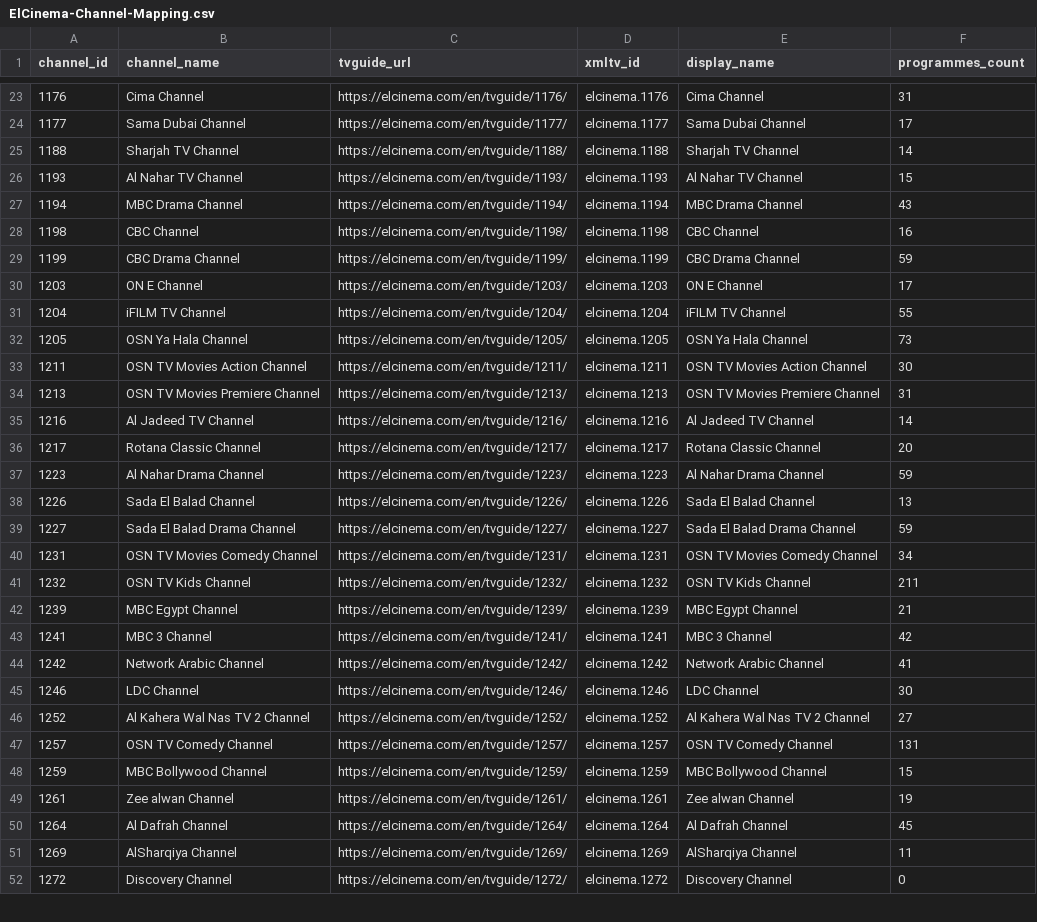
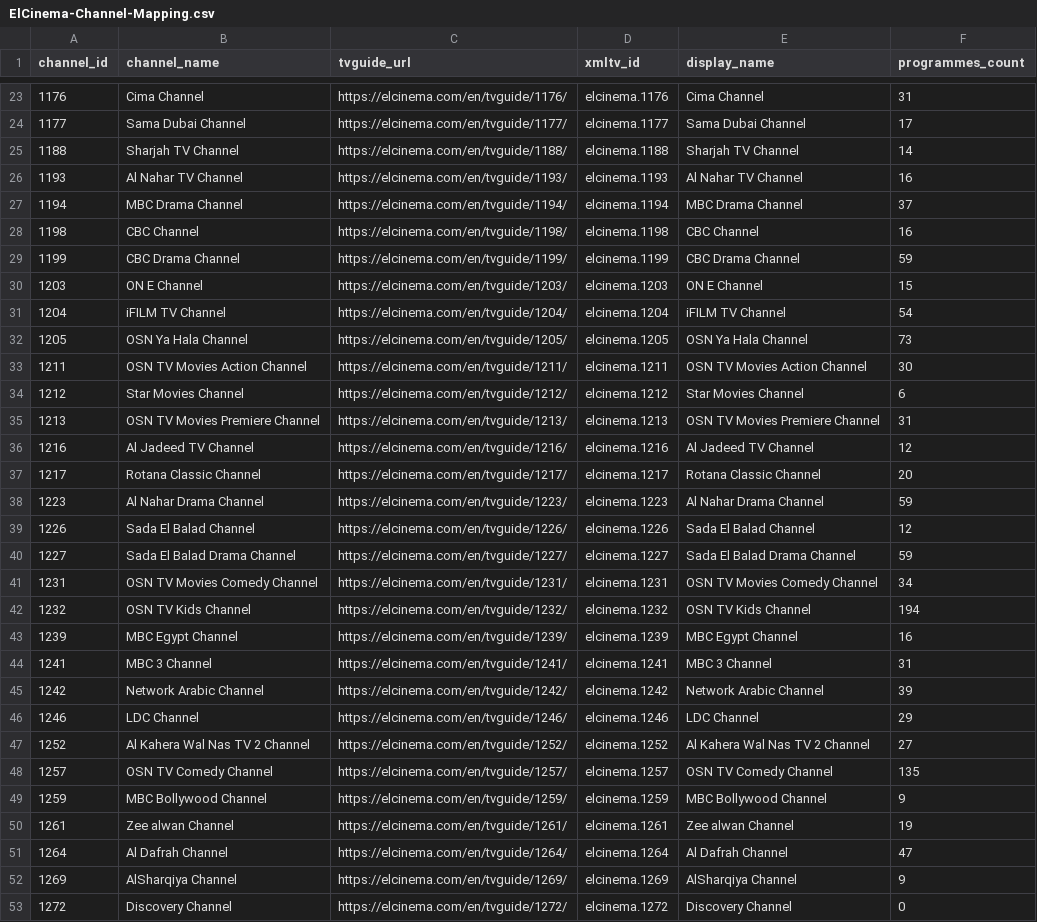
Before and after one commit to DzGreenServices/DZGreen-EPG, a CSV file: docs/ElCinema-Channel-Mapping.csv, drawn as a sheet; only a part is shown, gaps mark what is left out; the diff covers the shown part only.

```diff
--- a/docs/ElCinema-Channel-Mapping.csv
+++ b/docs/ElCinema-Channel-Mapping.csv
@@ -25,28 +25,29 @@
 1188,Sharjah TV Channel,https://elcinema.com/en/tvguide/1188/,elcinema.1188,Sharjah TV Channel,14
-1193,Al Nahar TV Channel,https://elcinema.com/en/tvguide/1193/,elcinema.1193,Al Nahar TV Channel,15
-1194,MBC Drama Channel,https://elcinema.com/en/tvguide/1194/,elcinema.1194,MBC Drama Channel,43
+1193,Al Nahar TV Channel,https://elcinema.com/en/tvguide/1193/,elcinema.1193,Al Nahar TV Channel,16
+1194,MBC Drama Channel,https://elcinema.com/en/tvguide/1194/,elcinema.1194,MBC Drama Channel,37
 1198,CBC Channel,https://elcinema.com/en/tvguide/1198/,elcinema.1198,CBC Channel,16
 1199,CBC Drama Channel,https://elcinema.com/en/tvguide/1199/,elcinema.1199,CBC Drama Channel,59
-1203,ON E Channel,https://elcinema.com/en/tvguide/1203/,elcinema.1203,ON E Channel,17
-1204,iFILM TV Channel,https://elcinema.com/en/tvguide/1204/,elcinema.1204,iFILM TV Channel,55
+1203,ON E Channel,https://elcinema.com/en/tvguide/1203/,elcinema.1203,ON E Channel,15
+1204,iFILM TV Channel,https://elcinema.com/en/tvguide/1204/,elcinema.1204,iFILM TV Channel,54
 1205,OSN Ya Hala Channel,https://elcinema.com/en/tvguide/1205/,elcinema.1205,OSN Ya Hala Channel,73
 1211,OSN TV Movies Action Channel,https://elcinema.com/en/tvguide/1211/,elcinema.1211,OSN TV Movies Action Channel,30
+1212,Star Movies Channel,https://elcinema.com/en/tvguide/1212/,elcinema.1212,Star Movies Channel,6
 1213,OSN TV Movies Premiere Channel,https://elcinema.com/en/tvguide/1213/,elcinema.1213,OSN TV Movies Premiere Channel,31
-1216,Al Jadeed TV Channel,https://elcinema.com/en/tvguide/1216/,elcinema.1216,Al Jadeed TV Channel,14
+1216,Al Jadeed TV Channel,https://elcinema.com/en/tvguide/1216/,elcinema.1216,Al Jadeed TV Channel,12
 1217,Rotana Classic Channel,https://elcinema.com/en/tvguide/1217/,elcinema.1217,Rotana Classic Channel,20
 1223,Al Nahar Drama Channel,https://elcinema.com/en/tvguide/1223/,elcinema.1223,Al Nahar Drama Channel,59
-1226,Sada El Balad Channel,https://elcinema.com/en/tvguide/1226/,elcinema.1226,Sada El Balad Channel,13
+1226,Sada El Balad Channel,https://elcinema.com/en/tvguide/1226/,elcinema.1226,Sada El Balad Channel,12
 1227,Sada El Balad Drama Channel,https://elcinema.com/en/tvguide/1227/,elcinema.1227,Sada El Balad Drama Channel,59
 1231,OSN TV Movies Comedy Channel,https://elcinema.com/en/tvguide/1231/,elcinema.1231,OSN TV Movies Comedy Channel,34
-1232,OSN TV Kids Channel,https://elcinema.com/en/tvguide/1232/,elcinema.1232,OSN TV Kids Channel,211
-1239,MBC Egypt Channel,https://elcinema.com/en/tvguide/1239/,elcinema.1239,MBC Egypt Channel,21
-1241,MBC 3 Channel,https://elcinema.com/en/tvguide/1241/,elcinema.1241,MBC 3 Channel,42
-1242,Network Arabic Channel,https://elcinema.com/en/tvguide/1242/,elcinema.1242,Network Arabic Channel,41
-1246,LDC Channel,https://elcinema.com/en/tvguide/1246/,elcinema.1246,LDC Channel,30
+1232,OSN TV Kids Channel,https://elcinema.com/en/tvguide/1232/,elcinema.1232,OSN TV Kids Channel,194
+1239,MBC Egypt Channel,https://elcinema.com/en/tvguide/1239/,elcinema.1239,MBC Egypt Channel,16
+1241,MBC 3 Channel,https://elcinema.com/en/tvguide/1241/,elcinema.1241,MBC 3 Channel,31
+1242,Network Arabic Channel,https://elcinema.com/en/tvguide/1242/,elcinema.1242,Network Arabic Channel,39
+1246,LDC Channel,https://elcinema.com/en/tvguide/1246/,elcinema.1246,LDC Channel,29
 1252,Al Kahera Wal Nas TV 2 Channel,https://elcinema.com/en/tvguide/1252/,elcinema.1252,Al Kahera Wal Nas TV 2 Channel,27
-1257,OSN TV Comedy Channel,https://elcinema.com/en/tvguide/1257/,elcinema.1257,OSN TV Comedy Channel,131
-1259,MBC Bollywood Channel,https://elcinema.com/en/tvguide/1259/,elcinema.1259,MBC Bollywood Channel,15
+1257,OSN TV Comedy Channel,https://elcinema.com/en/tvguide/1257/,elcinema.1257,OSN TV Comedy Channel,135
+1259,MBC Bollywood Channel,https://elcinema.com/en/tvguide/1259/,elcinema.1259,MBC Bollywood Channel,9
 1261,Zee alwan Channel,https://elcinema.com/en/tvguide/1261/,elcinema.1261,Zee alwan Channel,19
-1264,Al Dafrah Channel,https://elcinema.com/en/tvguide/1264/,elcinema.1264,Al Dafrah Channel,45
-1269,AlSharqiya Channel,https://elcinema.com/en/tvguide/1269/,elcinema.1269,AlSharqiya Channel,11
+1264,Al Dafrah Channel,https://elcinema.com/en/tvguide/1264/,elcinema.1264,Al Dafrah Channel,47
+1269,AlSharqiya Channel,https://elcinema.com/en/tvguide/1269/,elcinema.1269,AlSharqiya Channel,9
 1272,Discovery Channel,https://elcinema.com/en/tvguide/1272/,elcinema.1272,Discovery Channel,0
```
Also changed, not shown: 2 added rows and 59 edited cells elsewhere in this file, 1 other file.
